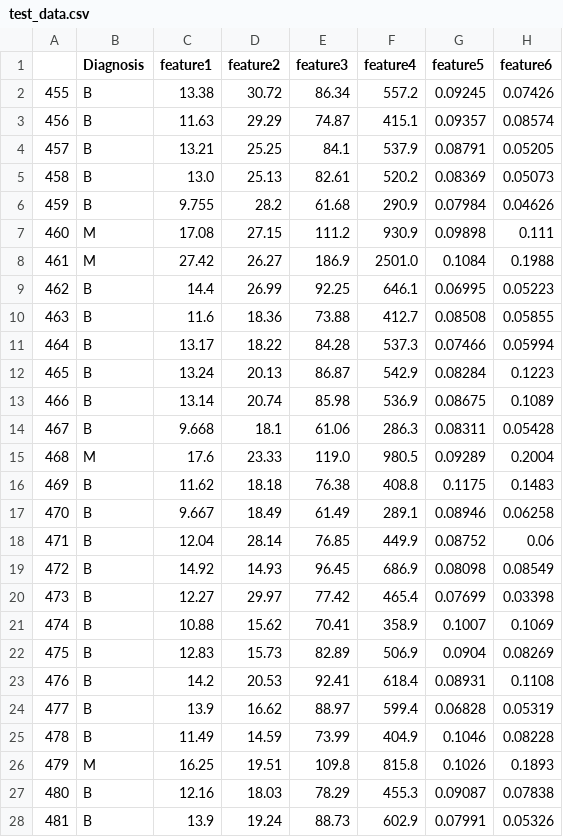
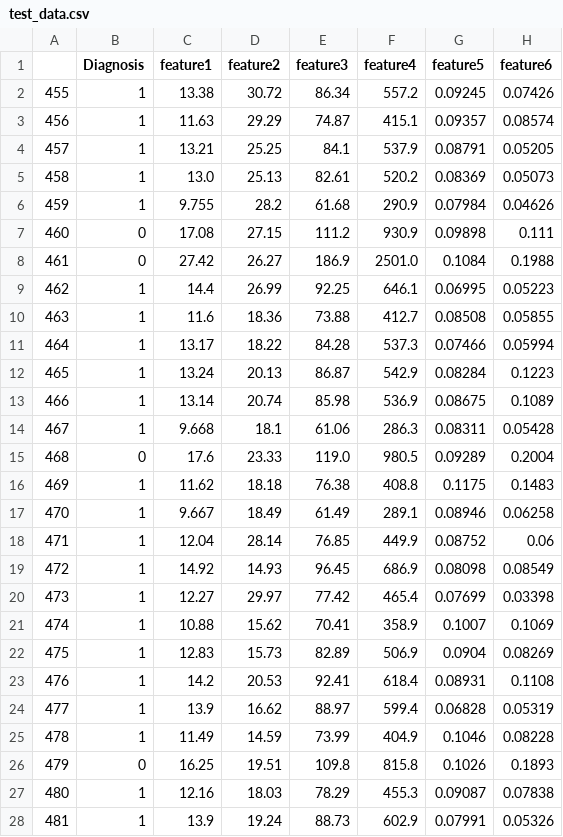
Before and after one commit to mgomes-d/multilayer-perceptron, a CSV file: datasets/test_data.csv, drawn as a sheet; only a part is shown; the diff covers the shown part only; the diff names each change by its address in the sheet, - before the commit and + after, or states it on an @@ line.

Commit message:
data visualisation

```diff
--- a/datasets/test_data.csv
+++ b/datasets/test_data.csv
-B2:B6 (Diagnosis): B
+B2:B6 (Diagnosis): 1
-B7:B8 (Diagnosis): M
+B7:B8 (Diagnosis): 0
-B9:B14 (Diagnosis): B
+B9:B14 (Diagnosis): 1
-B15 (Diagnosis): M
+B15 (Diagnosis): 0
-B16:B25 (Diagnosis): B
+B16:B25 (Diagnosis): 1
-B26 (Diagnosis): M
+B26 (Diagnosis): 0
-B27:B28 (Diagnosis): B
+B27:B28 (Diagnosis): 1
```
Also changed, not shown: 87 edited cells elsewhere in this file, datasets/train_data.csv, 11 other files.
